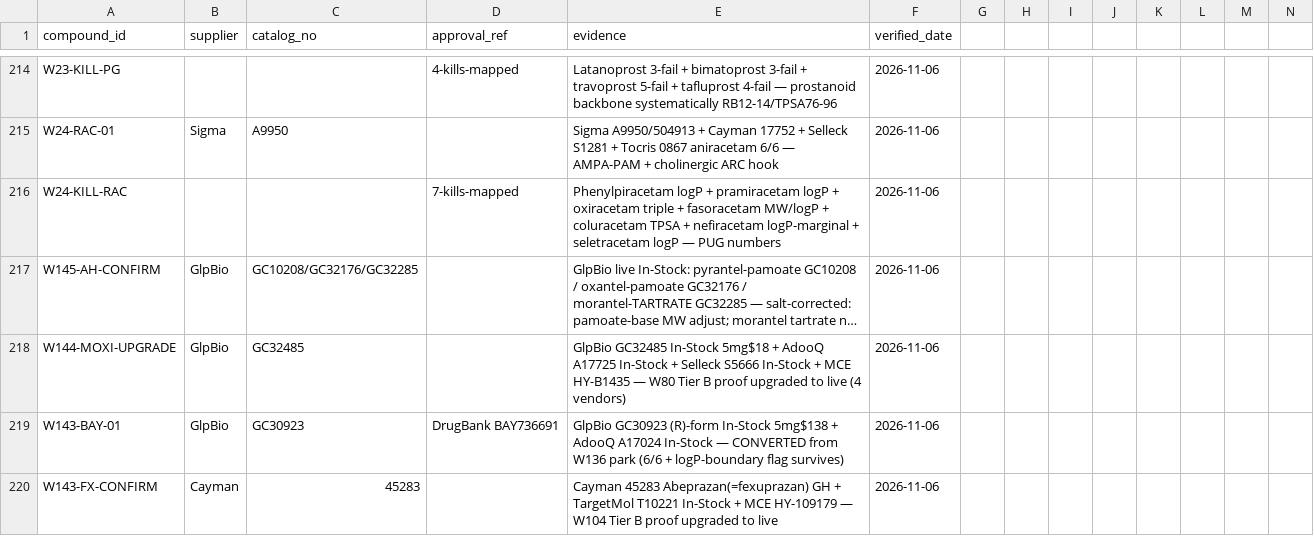
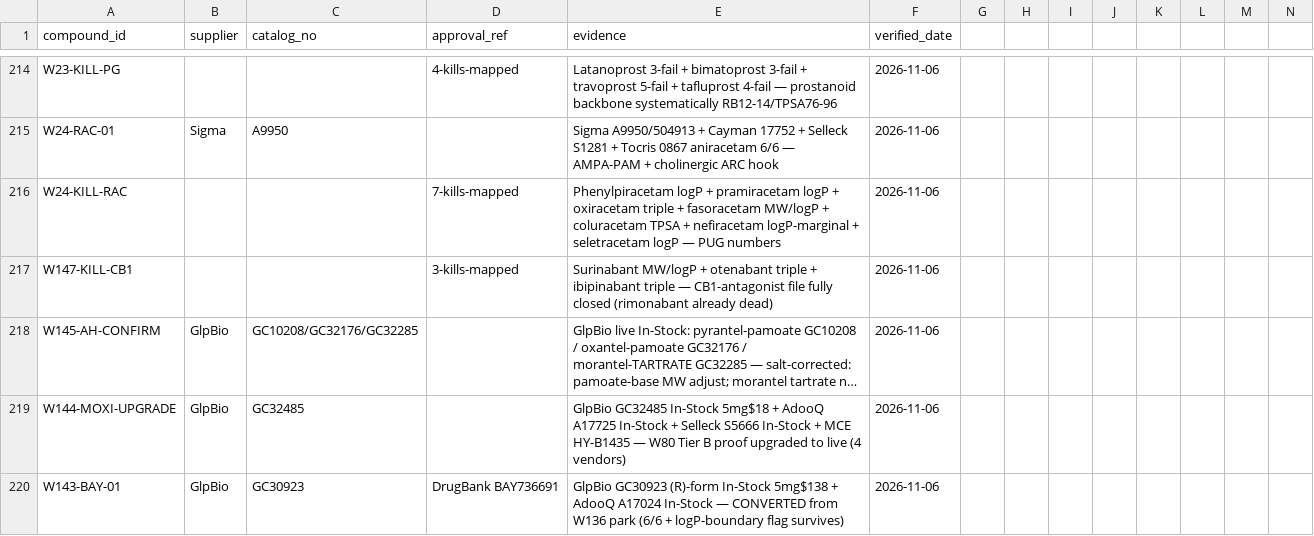
Before and after one commit to AegeanWorks/PNN, a CSV file: data/compounds/waves/obtainability_proofs.csv, drawn as a sheet; only a part is shown, gaps mark what is left out; the shorter side is filled out with more unchanged rows; long unchanged cells end in …; rows hold the shown columns only; the diff names each change by its address in the sheet, - before the commit and + after, or states it on an @@ line.

Commit message:
feat(waves): wave-147 CB1 leftover kill mapping
3 verified kills (surinabant MW/logP, otenabant triple, ibipinabant triple). CB1-antagonist file fully closed. Gates: run.py 0.09s PASS, 216 OK, aikit 4/4.

```diff
--- a/data/compounds/waves/obtainability_proofs.csv
+++ b/data/compounds/waves/obtainability_proofs.csv
+row 217: W147-KILL-CB1 |  |  | 3-kills-mapped | Surinabant MW/logP + otenabant triple + ibipinabant triple — CB1-antagonist file fully closed (rimonabant already dead) | 2026-11-06
```
